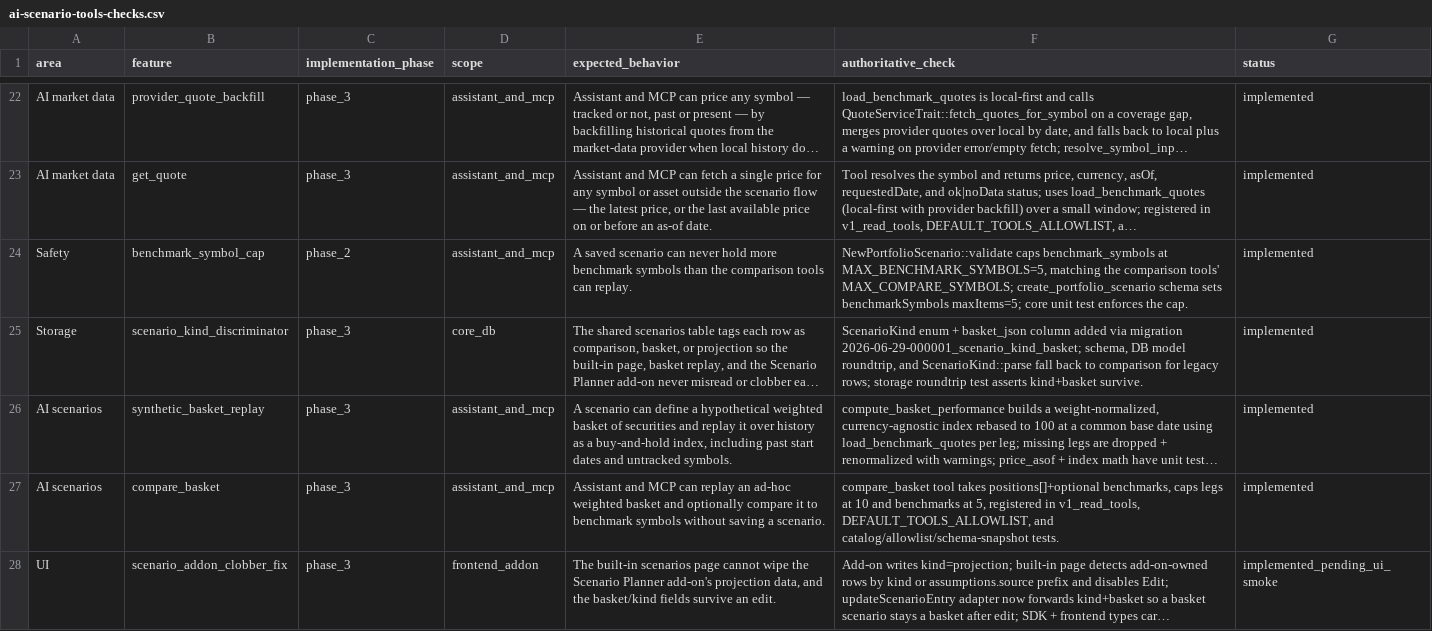
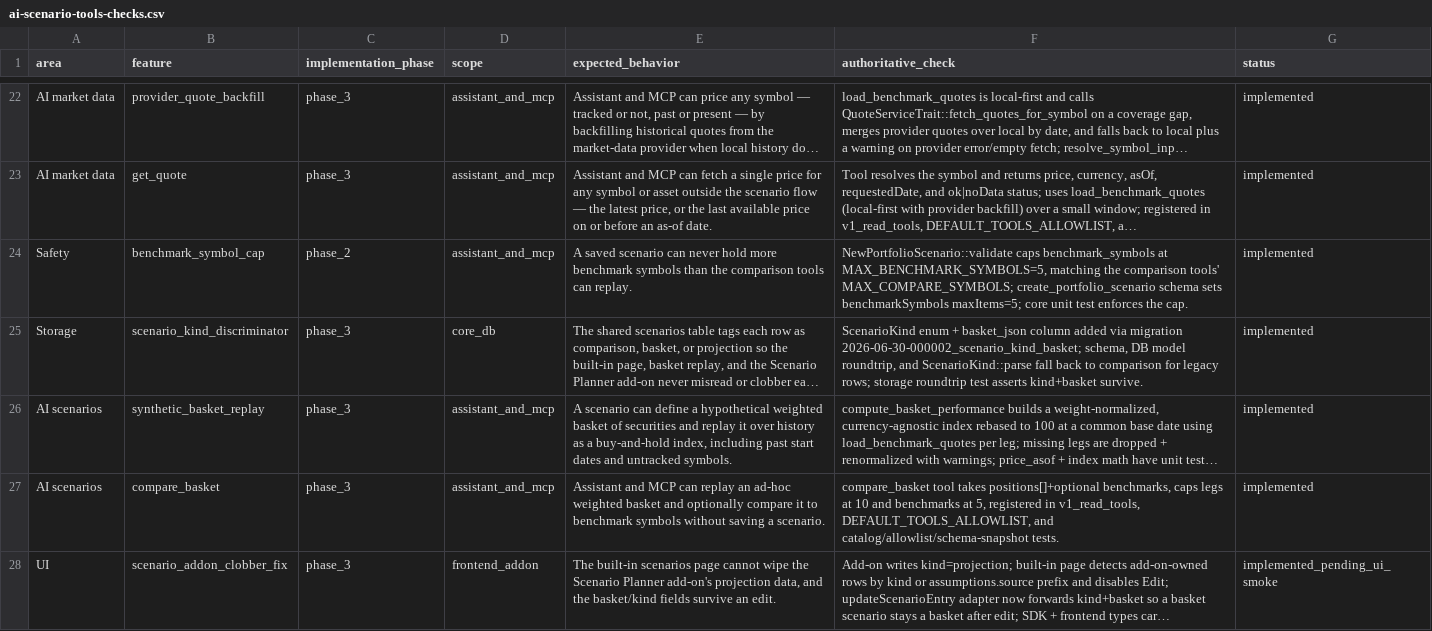
Before and after one commit to Lazare-42/wealthfolio-secondary, a CSV file: docs/features/ai-scenario-tools-checks.csv, drawn as a sheet; only a part is shown, gaps mark what is left out; long unchanged cells end in …; the diff names each change by its address in the sheet, - before the commit and + after, or states it on an @@ line.

```diff
--- a/docs/features/ai-scenario-tools-checks.csv
+++ b/docs/features/ai-scenario-tools-checks.csv
-F25 (authoritative_check): …via migration 2026-06-29-000001_scenario_kind_basket; schema, DB…
+F25 (authoritative_check): …via migration 2026-06-30-000002_scenario_kind_basket; schema, DB…
```
Also changed, not shown: 1 other file.
